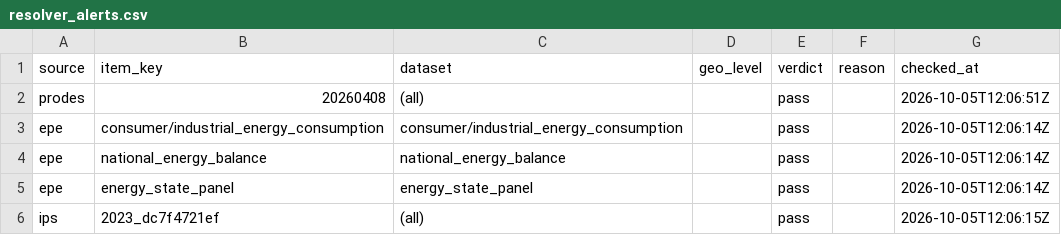
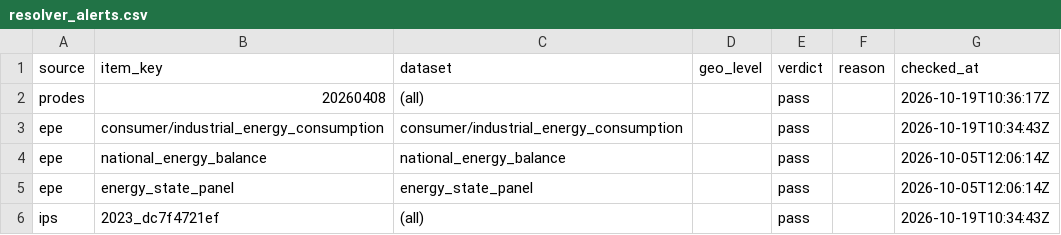
Before and after one commit to datazoompuc/datazoom.amazonia, a CSV file: actions/cache/resolver_alerts.csv, drawn as a sheet.

```diff
--- a/actions/cache/resolver_alerts.csv
+++ b/actions/cache/resolver_alerts.csv
@@ -1,6 +1,6 @@
 source,item_key,dataset,geo_level,verdict,reason,checked_at
-prodes,20260408,(all),,pass,,2026-10-05T12:06:51Z
-epe,consumer/industrial_energy_consumption,consumer/industrial_energy_consumption,,pass,,2026-10-05T12:06:14Z
+prodes,20260408,(all),,pass,,2026-10-19T10:36:17Z
+epe,consumer/industrial_energy_consumption,consumer/industrial_energy_consumption,,pass,,2026-10-19T10:34:43Z
 epe,national_energy_balance,national_energy_balance,,pass,,2026-10-05T12:06:14Z
 epe,energy_state_panel,energy_state_panel,,pass,,2026-10-05T12:06:14Z
-ips,2023_dc7f4721ef,(all),,pass,,2026-10-05T12:06:15Z
+ips,2023_dc7f4721ef,(all),,pass,,2026-10-19T10:34:43Z
```
Also changed, not shown: 1 other file.
